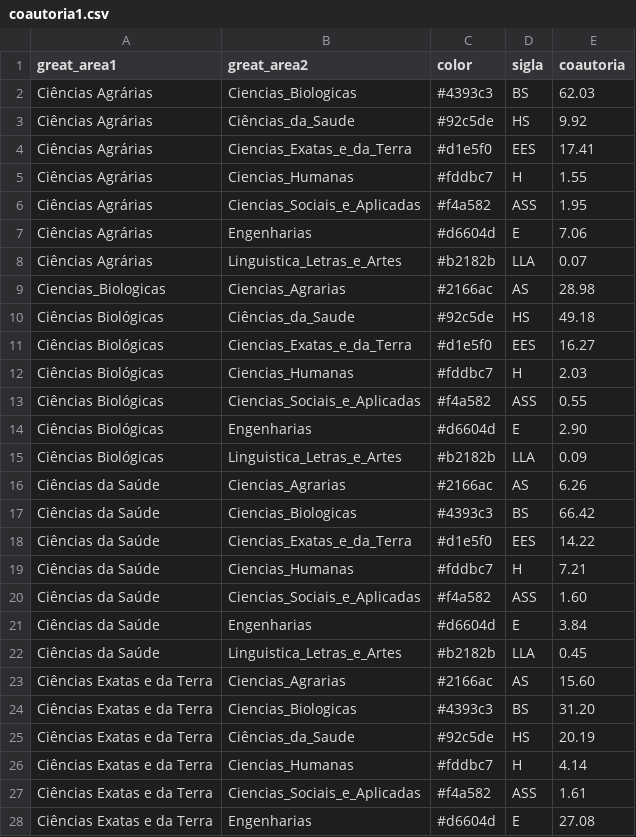
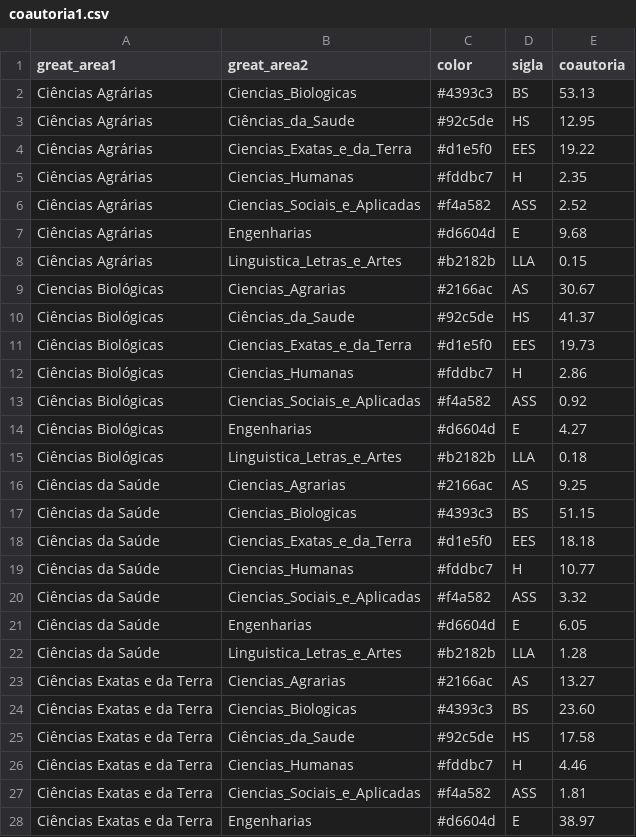
Before and after one commit to geraldopessoajr/geraldopessoajr.github.io, a CSV file: files/coautoria1.csv, drawn as a sheet; only a part is shown; the diff covers the shown part only.

Commit message:
Update coautoria1.csv

```diff
--- a/files/coautoria1.csv
+++ b/files/coautoria1.csv
@@ -1,28 +1,28 @@
 great_area1,great_area2,color,sigla,coautoria
-Ciências Agrárias,Ciencias_Biologicas,"#4393c3",BS,62.03
-Ciências Agrárias,Ciências_da_Saude,"#92c5de",HS,9.92
-Ciências Agrárias,Ciencias_Exatas_e_da_Terra,"#d1e5f0",EES,17.41
-Ciências Agrárias,Ciencias_Humanas,"#fddbc7",H,1.55
-Ciências Agrárias,Ciencias_Sociais_e_Aplicadas,"#f4a582",ASS,1.95
-Ciências Agrárias,Engenharias,"#d6604d",E,7.06
-Ciências Agrárias,Linguistica_Letras_e_Artes,"#b2182b",LLA,0.07
-Ciencias_Biologicas,Ciencias_Agrarias,"#2166ac",AS,28.98
-Ciências Biológicas,Ciências_da_Saude,"#92c5de",HS,49.18
-Ciências Biológicas,Ciencias_Exatas_e_da_Terra,"#d1e5f0",EES,16.27
-Ciências Biológicas,Ciencias_Humanas,"#fddbc7",H,2.03
-Ciências Biológicas,Ciencias_Sociais_e_Aplicadas,"#f4a582",ASS,0.55
-Ciências Biológicas,Engenharias,"#d6604d",E,2.90
-Ciências Biológicas,Linguistica_Letras_e_Artes,"#b2182b",LLA,0.09
-Ciências da Saúde,Ciencias_Agrarias,"#2166ac",AS,6.26
-Ciências da Saúde,Ciencias_Biologicas,"#4393c3",BS,66.42
-Ciências da Saúde,Ciencias_Exatas_e_da_Terra,"#d1e5f0",EES,14.22
-Ciências da Saúde,Ciencias_Humanas,"#fddbc7",H,7.21
-Ciências da Saúde,Ciencias_Sociais_e_Aplicadas,"#f4a582",ASS,1.60
-Ciências da Saúde,Engenharias,"#d6604d",E,3.84
-Ciências da Saúde,Linguistica_Letras_e_Artes,"#b2182b",LLA,0.45
-Ciências Exatas e da Terra,Ciencias_Agrarias,"#2166ac",AS,15.60
-Ciências Exatas e da Terra,Ciencias_Biologicas,"#4393c3",BS,31.20
-Ciências Exatas e da Terra,Ciências_da_Saude,"#92c5de",HS,20.19
-Ciências Exatas e da Terra,Ciencias_Humanas,"#fddbc7",H,4.14
-Ciências Exatas e da Terra,Ciencias_Sociais_e_Aplicadas,"#f4a582",ASS,1.61
-Ciências Exatas e da Terra,Engenharias,"#d6604d",E,27.08
+Ciências Agrárias,Ciencias_Biologicas,"#4393c3",BS,53.13
+Ciências Agrárias,Ciências_da_Saude,"#92c5de",HS,12.95
+Ciências Agrárias,Ciencias_Exatas_e_da_Terra,"#d1e5f0",EES,19.22
+Ciências Agrárias,Ciencias_Humanas,"#fddbc7",H,2.35
+Ciências Agrárias,Ciencias_Sociais_e_Aplicadas,"#f4a582",ASS,2.52
+Ciências Agrárias,Engenharias,"#d6604d",E,9.68
+Ciências Agrárias,Linguistica_Letras_e_Artes,"#b2182b",LLA,0.15
+Ciencias Biológicas,Ciencias_Agrarias,"#2166ac",AS,30.67
+Ciências Biológicas,Ciências_da_Saude,"#92c5de",HS,41.37
+Ciências Biológicas,Ciencias_Exatas_e_da_Terra,"#d1e5f0",EES,19.73
+Ciências Biológicas,Ciencias_Humanas,"#fddbc7",H,2.86
+Ciências Biológicas,Ciencias_Sociais_e_Aplicadas,"#f4a582",ASS,0.92
+Ciências Biológicas,Engenharias,"#d6604d",E,4.27
+Ciências Biológicas,Linguistica_Letras_e_Artes,"#b2182b",LLA,0.18
+Ciências da Saúde,Ciencias_Agrarias,"#2166ac",AS,9.25
+Ciências da Saúde,Ciencias_Biologicas,"#4393c3",BS,51.15
+Ciências da Saúde,Ciencias_Exatas_e_da_Terra,"#d1e5f0",EES,18.18
+Ciências da Saúde,Ciencias_Humanas,"#fddbc7",H,10.77
+Ciências da Saúde,Ciencias_Sociais_e_Aplicadas,"#f4a582",ASS,3.32
+Ciências da Saúde,Engenharias,"#d6604d",E,6.05
+Ciências da Saúde,Linguistica_Letras_e_Artes,"#b2182b",LLA,1.28
+Ciências Exatas e da Terra,Ciencias_Agrarias,"#2166ac",AS,13.27
+Ciências Exatas e da Terra,Ciencias_Biologicas,"#4393c3",BS,23.60
+Ciências Exatas e da Terra,Ciências_da_Saude,"#92c5de",HS,17.58
+Ciências Exatas e da Terra,Ciencias_Humanas,"#fddbc7",H,4.46
+Ciências Exatas e da Terra,Ciencias_Sociais_e_Aplicadas,"#f4a582",ASS,1.81
+Ciências Exatas e da Terra,Engenharias,"#d6604d",E,38.97
```
Also changed, not shown: 29 edited cells elsewhere in this file.
